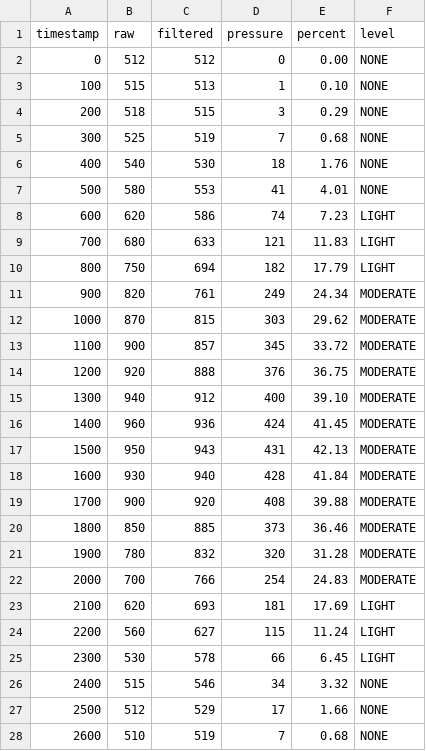
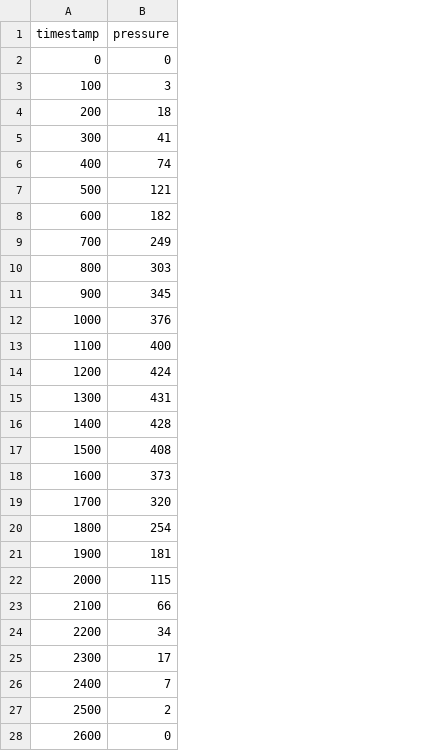
Before and after one commit to nishantkapps/feedback, a CSV file: data/sample_sensor_data.csv, drawn as a sheet; only a part is shown; removed rows and columns are numbered as before the commit, all else as after; the diff covers the shown part only; the diff names each change by its address in the sheet, - before the commit and + after, or states it on an @@ line.

```diff
--- a/data/sample_sensor_data.csv
+++ b/data/sample_sensor_data.csv
-column B (raw), rows 2-28: 512 | 515 | 518 | 525 | 540 | 580 | 620 | 680 | 750 | 820 | 870 | 900 | 920 | 940 | 960 | 950 | 930 | 900 | 850 | 780 | 700 | 620 | 560 | 530 | 515 | 512 | 510
-column C (filtered), rows 2-28: 512 | 513 | 515 | 519 | 530 | 553 | 586 | 633 | 694 | 761 | 815 | 857 | 888 | 912 | 936 | 943 | 940 | 920 | 885 | 832 | 766 | 693 | 627 | 578 | 546 | 529 | 519
-column E (percent), rows 2-28: 0.00 | 0.10 | 0.29 | 0.68 | 1.76 | 4.01 | 7.23 | 11.83 | 17.79 | 24.34 | 29.62 | 33.72 | 36.75 | 39.10 | 41.45 | 42.13 | 41.84 | 39.88 | 36.46 | 31.28 | 24.83 | 17.69 | 11.24 | 6.45 | 3.32 | 1.66 | 0.68
-column F (level), rows 2-28: NONE | NONE | NONE | NONE | NONE | NONE | LIGHT | LIGHT | LIGHT | MODERATE | MODERATE | MODERATE | MODERATE | MODERATE | MODERATE | MODERATE | MODERATE | MODERATE | MODERATE | MODERATE | MODERATE | LIGHT | LIGHT | LIGHT | NONE | NONE | NONE
-B3 (pressure): 1
+B3 (pressure): 3
-B4 (pressure): 3
+B4 (pressure): 18
-B5 (pressure): 7
+B5 (pressure): 41
-B6 (pressure): 18
+B6 (pressure): 74
-B7 (pressure): 41
+B7 (pressure): 121
-B8 (pressure): 74
+B8 (pressure): 182
-B9 (pressure): 121
+B9 (pressure): 249
-B10 (pressure): 182
+B10 (pressure): 303
-B11 (pressure): 249
+B11 (pressure): 345
-B12 (pressure): 303
+B12 (pressure): 376
-B13 (pressure): 345
+B13 (pressure): 400
-B14 (pressure): 376
+B14 (pressure): 424
-B15 (pressure): 400
+B15 (pressure): 431
-B16 (pressure): 424
+B16 (pressure): 428
-B17 (pressure): 431
+B17 (pressure): 408
-B18 (pressure): 428
+B18 (pressure): 373
-B19 (pressure): 408
+B19 (pressure): 320
-B20 (pressure): 373
+B20 (pressure): 254
-B21 (pressure): 320
+B21 (pressure): 181
-B22 (pressure): 254
+B22 (pressure): 115
-B23 (pressure): 181
+B23 (pressure): 66
-B24 (pressure): 115
+B24 (pressure): 34
-B25 (pressure): 66
+B25 (pressure): 17
-B26 (pressure): 34
+B26 (pressure): 7
-B27 (pressure): 17
+B27 (pressure): 2
-B28 (pressure): 7
+B28 (pressure): 0
```
Also changed, not shown: 13 removed rows and 70 edited cells elsewhere in this file, 18 other files.
